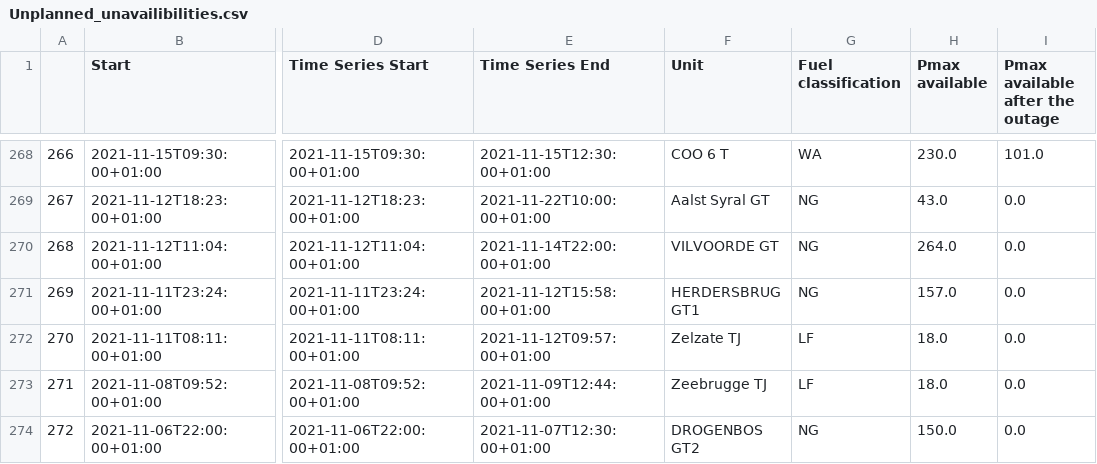
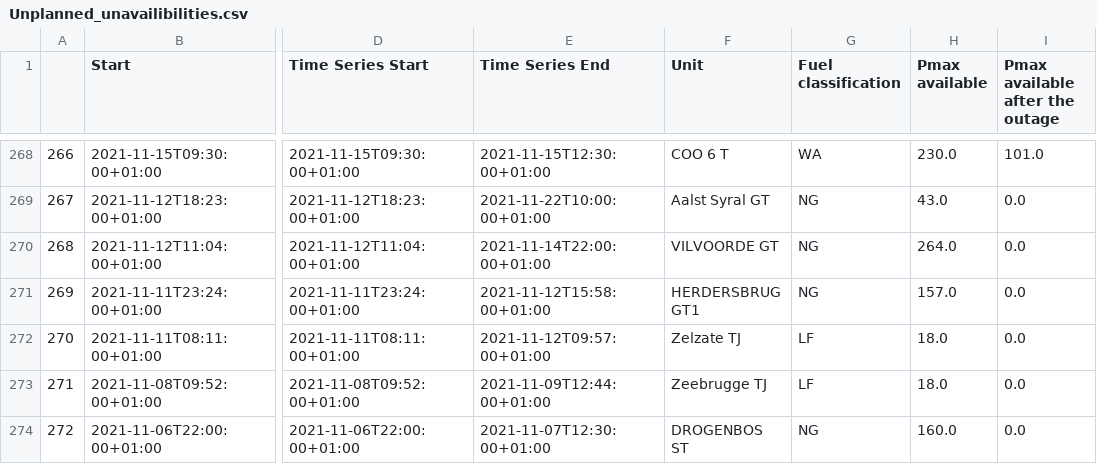
Before and after one commit to journinho/elia-opendata, a CSV file: Unplanned_unavailibilities.csv, drawn as a sheet; only a part is shown, gaps mark what is left out; the diff covers the shown part only; the diff names each change by its address in the sheet, - before the commit and + after, or states it on an @@ line.

```diff
--- a/Unplanned_unavailibilities.csv
+++ b/Unplanned_unavailibilities.csv
-F274 (Unit): DROGENBOS GT2
+F274 (Unit): DROGENBOS ST
-H274 (Pmax available): 150.0
+H274 (Pmax available): 160.0
```
Also changed, not shown: 138 edited cells elsewhere in this file.
